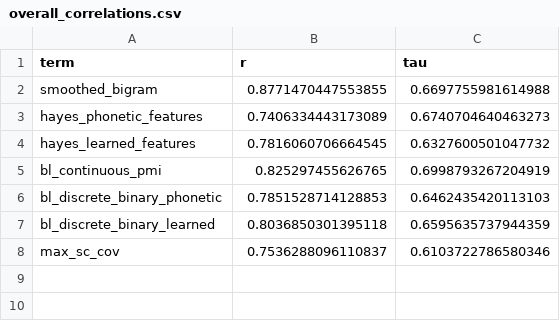
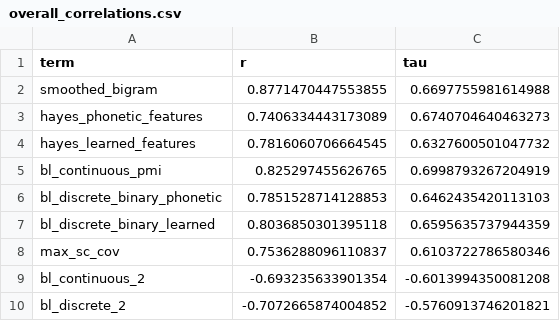
Before and after one commit to hutengdai/vector_bilinear, a CSV file: models/results/overall_correlations.csv, drawn as a sheet; the diff names each change by its address in the sheet, - before the commit and + after, or states it on an @@ line.

```diff
--- a/models/results/overall_correlations.csv
+++ b/models/results/overall_correlations.csv
+row 9: bl_continuous_2 | -0.693235633901354 | -0.6013994350081208
+row 10: bl_discrete_2 | -0.7072665874004852 | -0.5760913746201821
```
Also changed, not shown: models/results/grouped_correlations.csv, models/results/overall_scores.csv.
